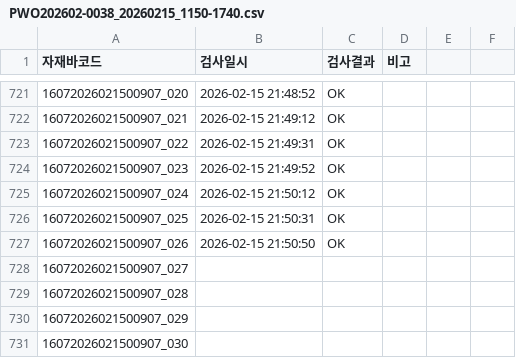
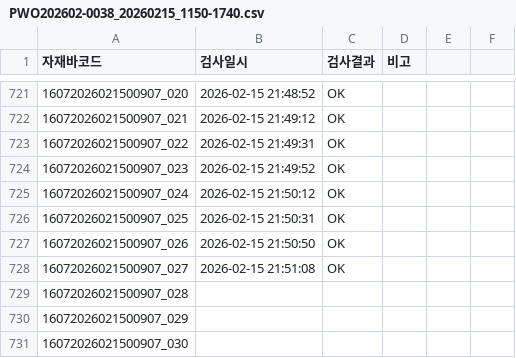
Before and after one commit to samcho93/fandata, a CSV file: Result/20260215/PWO202602-0038_20260215_1150-1740.csv, drawn as a sheet; only a part is shown, gaps mark what is left out.

```diff
--- a/Result/20260215/PWO202602-0038_20260215_1150-1740.csv
+++ b/Result/20260215/PWO202602-0038_20260215_1150-1740.csv
@@ -727,3 +727,3 @@
 16072026021500907_026,2026-02-15 21:50:50,OK,
-16072026021500907_027,,,
+16072026021500907_027,2026-02-15 21:51:08,OK,
 16072026021500907_028,,,
```
Also changed, not shown: 8 other files.
